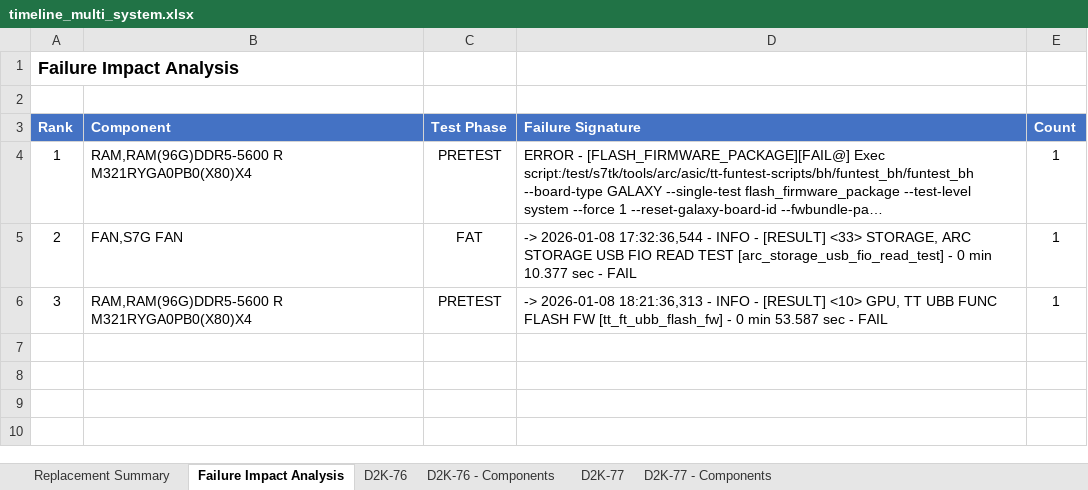
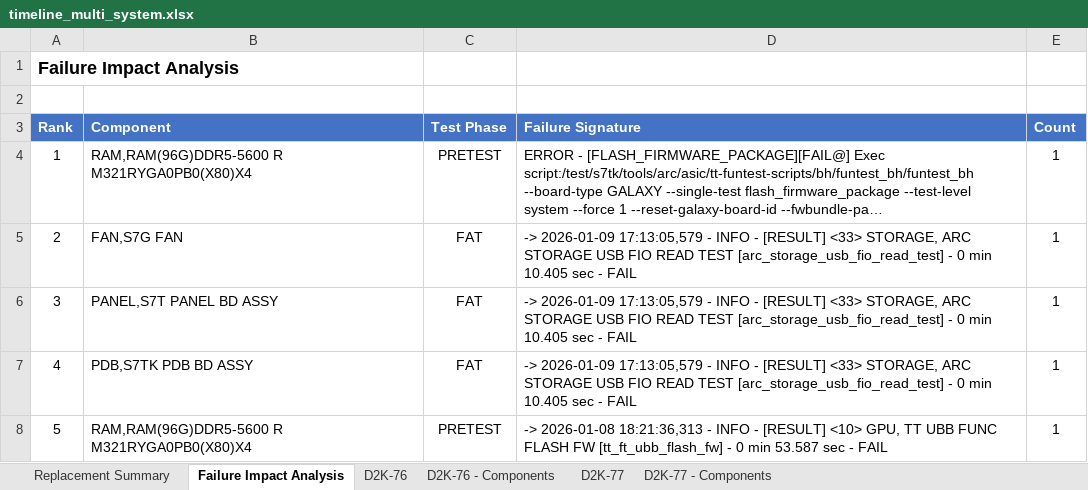
Before and after one commit to aavinothkumartt/aavinothkumartt.github.io, an Excel workbook: BH/System Assembly/Parser_Output_BH_System_20260108/timeline_multi_system.xlsx, sheet Failure Impact Analysis, drawn as a sheet; long unchanged cells end in …; values as stored, in another font and other column widths than the file's, no borders; the diff names each change by its address in the sheet, - before the commit and + after, or states it on an @@ line.

```diff
--- a/BH/System Assembly/Parser_Output_BH_System_20260108/timeline_multi_system.xlsx (sheet Failure Impact Analysis)
+++ b/BH/System Assembly/Parser_Output_BH_System_20260108/timeline_multi_system.xlsx (sheet Failure Impact Analysis)
-D5 (Failure Signature): -> 2026-01-08 17:32:36,544 - INFO - [RESULT] <33> STORAGE, ARC STORAGE USB FIO READ TEST [arc_storage_usb_fio_read_test] - 0 min 10.377 sec -…
+D5 (Failure Signature): -> 2026-01-09 17:13:05,579 - INFO - [RESULT] <33> STORAGE, ARC STORAGE USB FIO READ TEST [arc_storage_usb_fio_read_test] - 0 min 10.405 sec -…
-B6 (Component): RAM,RAM(96G)DDR5-5600 R M321RYGA0PB0(X80)X4
+B6 (Component): PANEL,S7T PANEL BD ASSY
-C6 (Test Phase): PRETEST
+C6 (Test Phase): FAT
-D6 (Failure Signature): -> 2026-01-08 18:21:36,313 - INFO - [RESULT] <10> GPU, TT UBB FUNC FLASH FW [tt_ft_ubb_flash_fw] - 0 min 53.587 sec -…
+D6 (Failure Signature): -> 2026-01-09 17:13:05,579 - INFO - [RESULT] <33> STORAGE, ARC STORAGE USB FIO READ TEST [arc_storage_usb_fio_read_test] - 0 min 10.405 sec -…
+row 7: 4 | PDB,S7TK PDB BD ASSY | FAT | -> 2026-01-09 17:13:05,579 - INFO - [RESULT] <33> STORAGE, ARC STORAGE USB FIO READ TEST [arc_storage_usb_fio_read_test] - 0 min 10.405 sec - FAIL | 1
+row 8: 5 | RAM,RAM(96G)DDR5-5600 R M321RYGA0PB0(X80)X4 | PRETEST | -> 2026-01-08 18:21:36,313 - INFO - [RESULT] <10> GPU, TT UBB FUNC FLASH FW [tt_ft_ubb_flash_fw] - 0 min 53.587 sec - FAIL | 1
```
Also changed, not shown: sheet D2K-76, sheet D2K-76 - Components, sheet Replacement Summary, BH/System Assembly/Parser_Output_BH_System_20260108/Final_Export_BH_G.xlsx, 6 other files.
